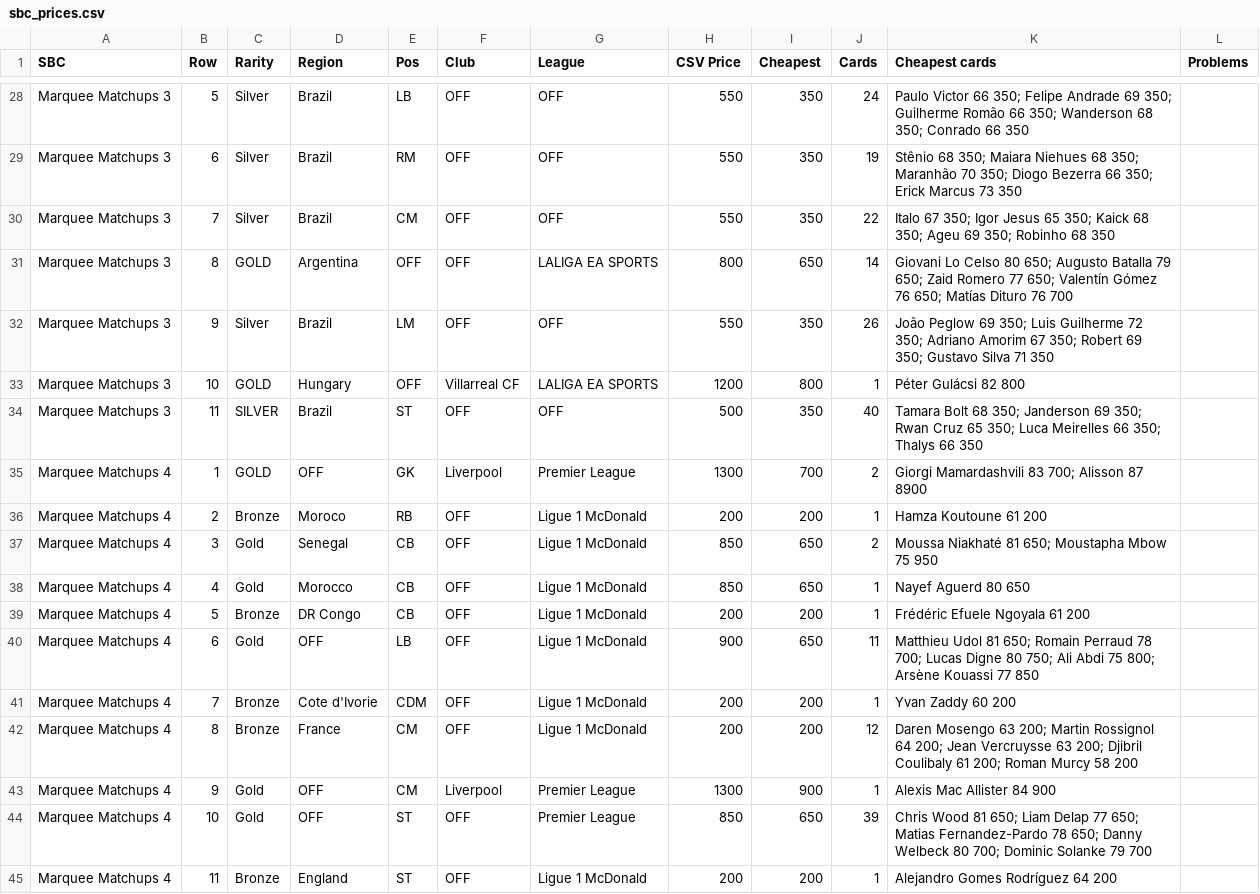
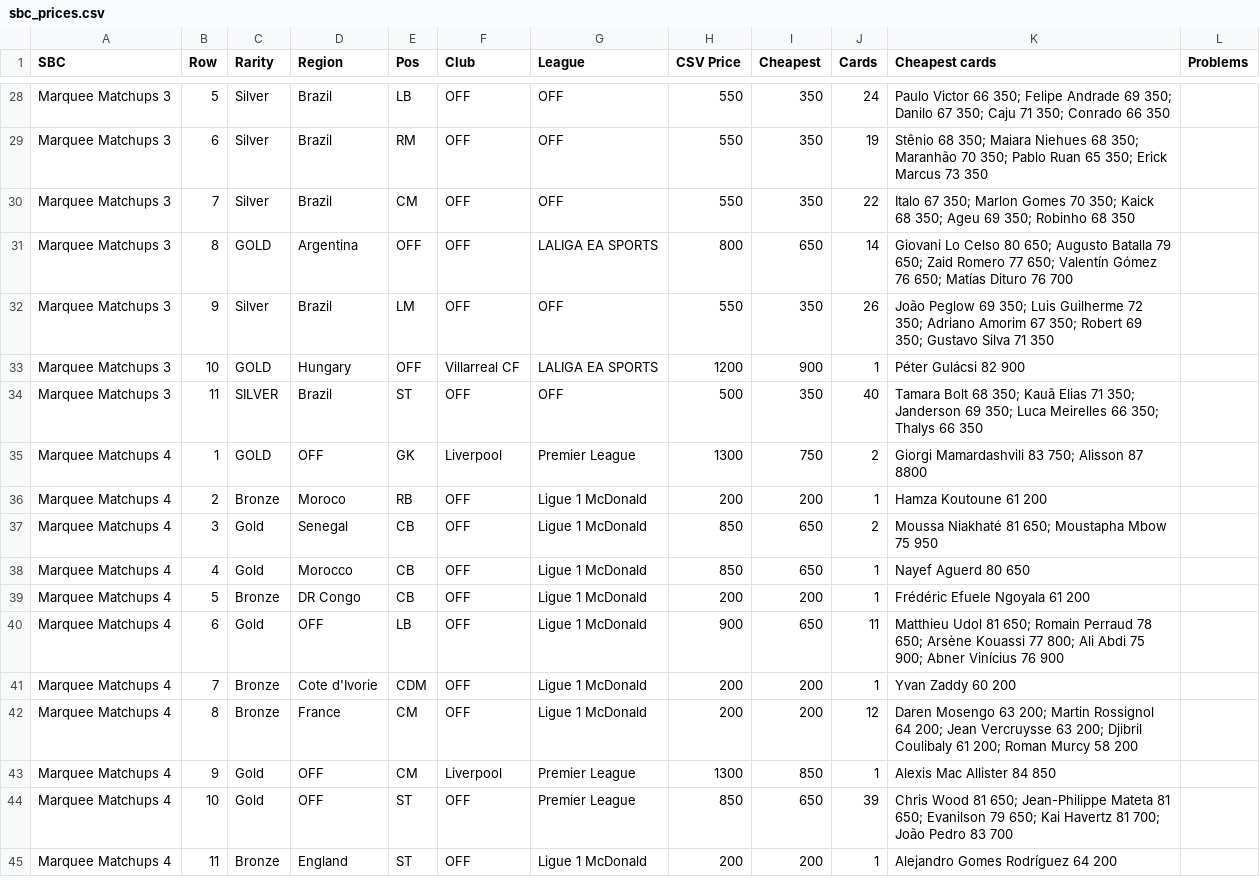
Before and after one commit to SRSEngine/F2_remote_bot, a CSV file: Prices/sbc_prices.csv, drawn as a sheet; only a part is shown, gaps mark what is left out; the diff covers the shown part only; the diff names each change by its address in the sheet, - before the commit and + after, or states it on an @@ line.

```diff
--- a/Prices/sbc_prices.csv
+++ b/Prices/sbc_prices.csv
-K28 (Cheapest cards): …69 350; Guilherme Romão 66 350; Wanderson 68 350; Conrado…
+K28 (Cheapest cards): …69 350; Danilo 67 350; Caju 71 350; Conrado…
-K29 (Cheapest cards): …70 350; Diogo Bezerra 66 350; Erick…
+K29 (Cheapest cards): …70 350; Pablo Ruan 65 350; Erick…
-K30 (Cheapest cards): …67 350; Igor Jesus 65 350; Kaick…
+K30 (Cheapest cards): …67 350; Marlon Gomes 70 350; Kaick…
-I33 (Cheapest): 800
+I33 (Cheapest): 900
-K33 (Cheapest cards): Péter Gulácsi 82 800
+K33 (Cheapest cards): Péter Gulácsi 82 900
-K34 (Cheapest cards): …68 350; Janderson 69 350; Rwan Cruz 65 350; Luca…
+K34 (Cheapest cards): …68 350; Kauã Elias 71 350; Janderson 69 350; Luca…
-I35 (Cheapest): 700
+I35 (Cheapest): 750
-K35 (Cheapest cards): Giorgi Mamardashvili 83 700; Alisson 87 8900
+K35 (Cheapest cards): Giorgi Mamardashvili 83 750; Alisson 87 8800
-K40 (Cheapest cards): …Perraud 78 700; Lucas Digne 80 750; Ali Abdi 75 800; Arsène Kouassi 77 850
+K40 (Cheapest cards): …Perraud 78 650; Arsène Kouassi 77 800; Ali Abdi 75 900; Abner Vinícius 76 900
-I43 (Cheapest): 900
+I43 (Cheapest): 850
-K43 (Cheapest cards): Alexis Mac Allister 84 900
+K43 (Cheapest cards): Alexis Mac Allister 84 850
-K44 (Cheapest cards): …81 650; Liam Delap 77 650; Matias Fernandez-Pardo 78 650; Danny Welbeck 80 700; Dominic Solanke 79 700
+K44 (Cheapest cards): …81 650; Jean-Philippe Mateta 81 650; Evanilson 79 650; Kai Havertz 81 700; João Pedro 83 700
```
Also changed, not shown: 35 edited cells elsewhere in this file, 34 other files.
